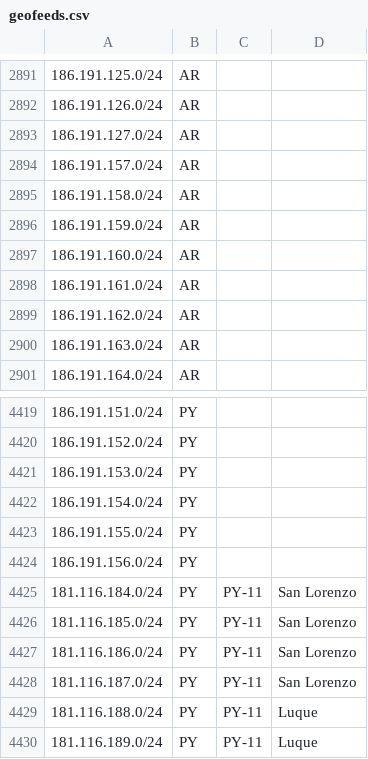
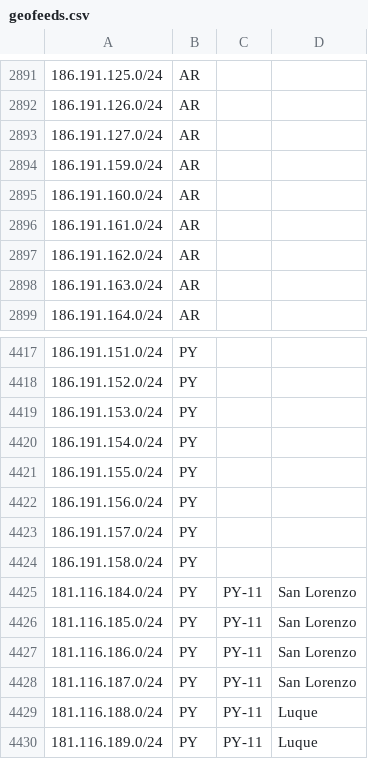
Before and after one commit to cti9744/geofeeds, a CSV file: geofeeds.csv, drawn as a sheet; only a part is shown, gaps mark what is left out; removed rows and columns are numbered as before the commit, all else as after; the diff names each change by its address in the sheet, - before the commit and + after, or states it on an @@ line.

Commit message:
update bot on node for geofeeds #2

```diff
--- a/geofeeds.csv
+++ b/geofeeds.csv
-row 2894: 186.191.157.0/24 | AR
-row 2895: 186.191.158.0/24 | AR
+row 4423: 186.191.157.0/24 | PY
+row 4424: 186.191.158.0/24 | PY
```
